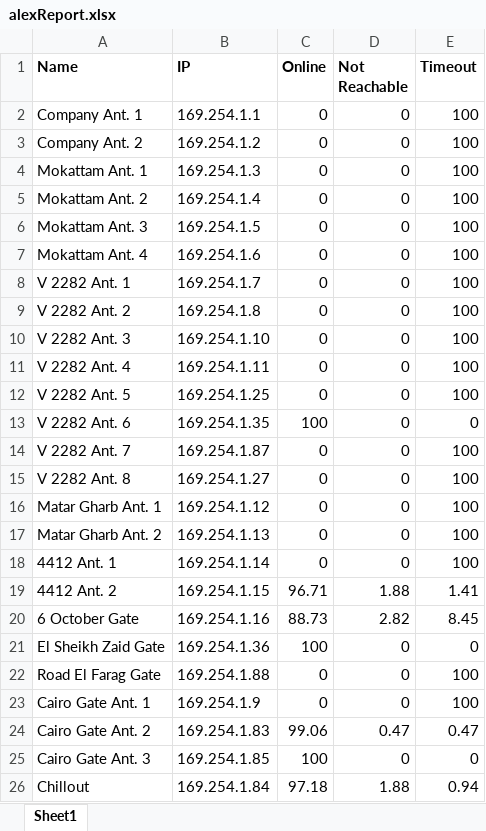
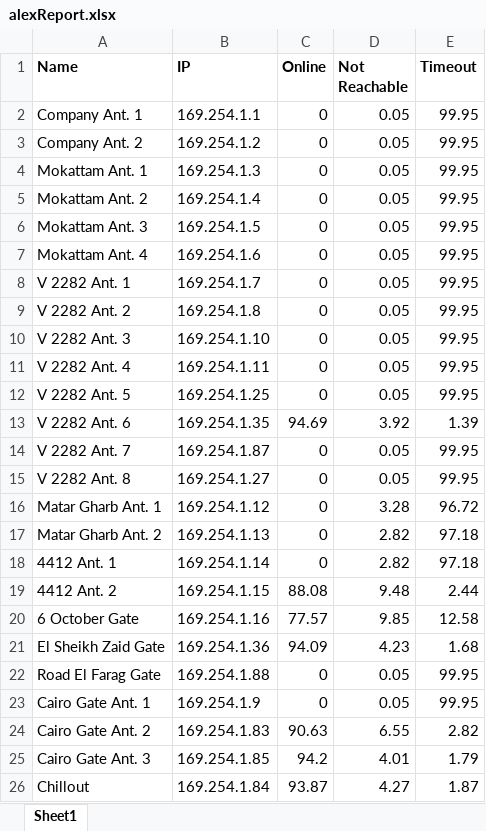
Before and after one commit to BedroomProjects/Pingo, an Excel workbook: WatanyaPingTester/bin/Debug/res/alexReport.xlsx, sheet Sheet1, drawn as a sheet; only a part is shown; values as stored, in another font and other column widths than the file's, no borders; the diff covers the shown part only; the diff names each change by its address in the sheet, - before the commit and + after, or states it on an @@ line.

```diff
--- a/WatanyaPingTester/bin/Debug/res/alexReport.xlsx (sheet Sheet1)
+++ b/WatanyaPingTester/bin/Debug/res/alexReport.xlsx (sheet Sheet1)
-D2:D12 (Not Reachable): 0
+D2:D12 (Not Reachable): 0.05
-E2:E12 (Timeout): 100
+E2:E12 (Timeout): 99.95
-C13 (Online): 100
+C13 (Online): 94.69
-D13 (Not Reachable): 0
+D13 (Not Reachable): 3.92
-E13 (Timeout): 0
+E13 (Timeout): 1.39
-D14:D15 (Not Reachable): 0
+D14:D15 (Not Reachable): 0.05
-E14:E15 (Timeout): 100
+E14:E15 (Timeout): 99.95
-D16 (Not Reachable): 0
+D16 (Not Reachable): 3.28
-E16 (Timeout): 100
+E16 (Timeout): 96.72
-D17:D18 (Not Reachable): 0
+D17:D18 (Not Reachable): 2.82
-E17:E18 (Timeout): 100
+E17:E18 (Timeout): 97.18
-C19 (Online): 96.71
+C19 (Online): 88.08
-D19 (Not Reachable): 1.88
+D19 (Not Reachable): 9.48
-E19 (Timeout): 1.41
+E19 (Timeout): 2.44
-C20 (Online): 88.73
+C20 (Online): 77.57
-D20 (Not Reachable): 2.82
+D20 (Not Reachable): 9.85
-E20 (Timeout): 8.45
+E20 (Timeout): 12.58
-C21 (Online): 100
+C21 (Online): 94.09
-D21 (Not Reachable): 0
+D21 (Not Reachable): 4.23
-E21 (Timeout): 0
+E21 (Timeout): 1.68
-D22:D23 (Not Reachable): 0
+D22:D23 (Not Reachable): 0.05
-E22:E23 (Timeout): 100
+E22:E23 (Timeout): 99.95
-C24 (Online): 99.06
+C24 (Online): 90.63
-D24 (Not Reachable): 0.47
+D24 (Not Reachable): 6.55
-E24 (Timeout): 0.47
+E24 (Timeout): 2.82
-C25 (Online): 100
+C25 (Online): 94.2
-D25 (Not Reachable): 0
+D25 (Not Reachable): 4.01
-E25 (Timeout): 0
+E25 (Timeout): 1.79
-C26 (Online): 97.18
+C26 (Online): 93.87
-D26 (Not Reachable): 1.88
+D26 (Not Reachable): 4.27
-E26 (Timeout): 0.94
+E26 (Timeout): 1.87
```
Also changed, not shown: 74 edited cells elsewhere in this sheet, WatanyaPingTester/bin/Debug/res/sokhnaReport.xlsx, 8 other files.
